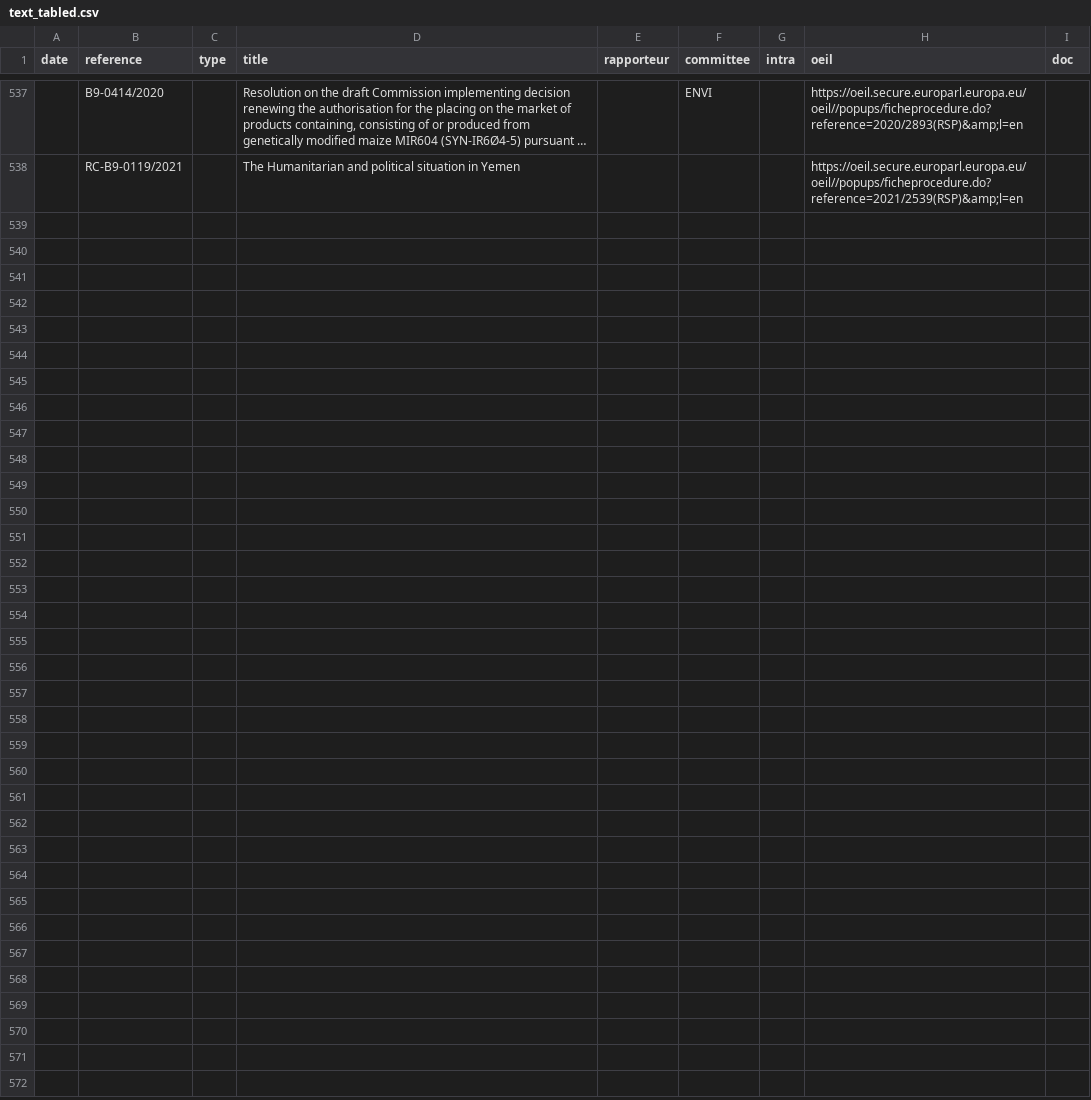
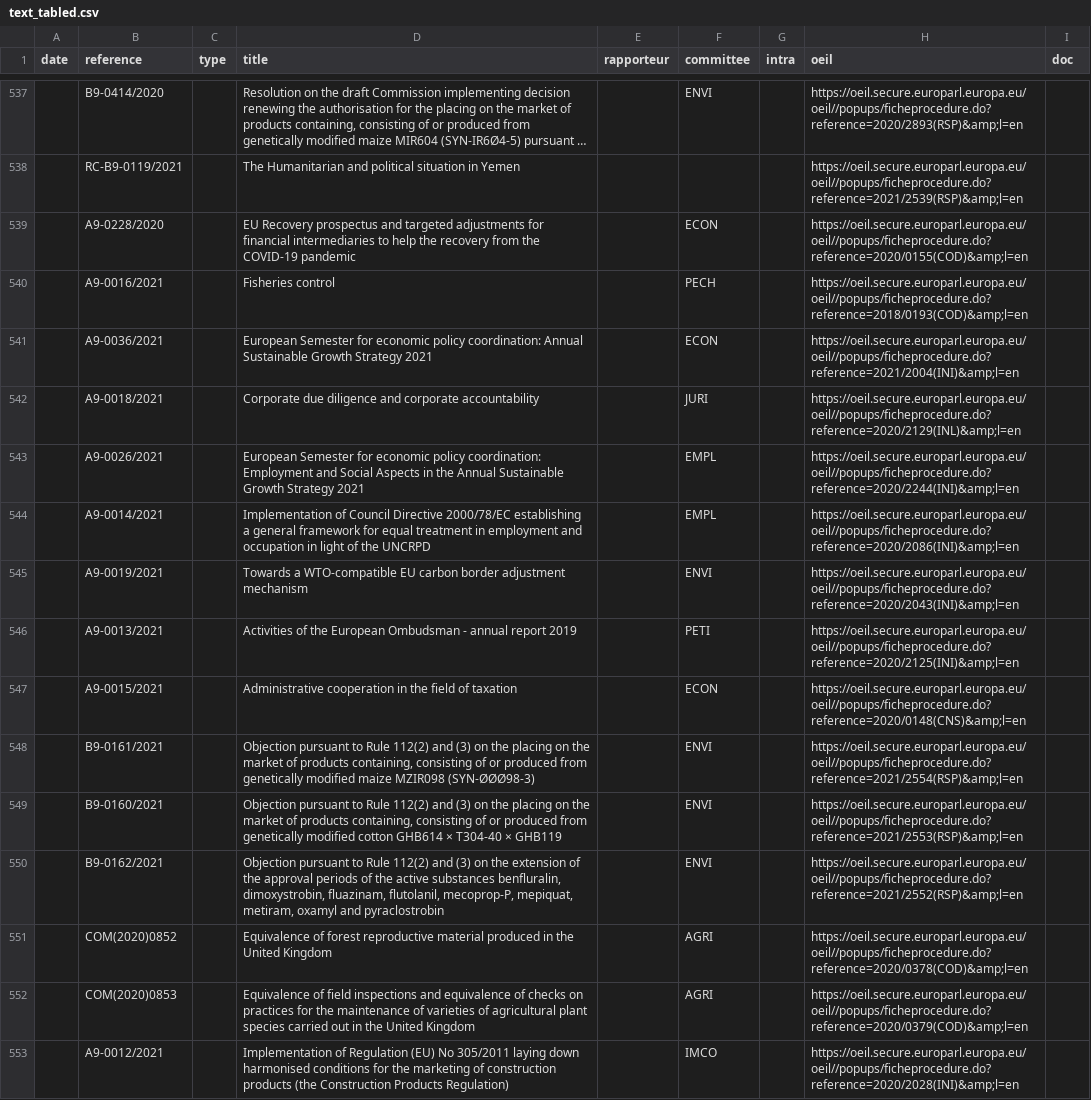
Before and after one commit to TechToThePeople/parlparse, a CSV file: data/text_tabled.csv, drawn as a sheet; only a part is shown, gaps mark what is left out; long unchanged cells end in ….

```diff
--- a/data/text_tabled.csv
+++ b/data/text_tabled.csv
@@ -538 +538,16 @@ date,reference,type,title,rapporteur,committee,intra,oeil,doc
 ,RC-B9-0119/2021,,The Humanitarian and political situation in Yemen,,,,https://oeil.secure.europarl.europa.eu/oeil//popups/ficheprocedure.do?reference=2021/2539(RSP)&amp;l=en,
+,A9-0228/2020,,EU Recovery prospectus and targeted adjustments for financial intermediaries to help the recovery from the COVID-19 pandemic,,ECON,,https://oeil.secure.europarl.europa.eu/oeil//popups/ficheprocedure.do?reference=2020/0155(COD)&amp;l=en,
+,A9-0016/2021,,Fisheries control,,PECH,,https://oeil.secure.europarl.europa.eu/oeil//popups/ficheprocedure.do?reference=2018/0193(COD)&amp;l=en,
+,A9-0036/2021,,European Semester for economic policy coordination: Annual Sustainable Growth Strategy 2021,,ECON,,https://oeil.secure.europarl.europa.eu/oeil//popups/ficheprocedure.do?reference=2021/2004(INI)&amp;l=en,
+,A9-0018/2021,,Corporate due diligence and corporate accountability,,JURI,,https://oeil.secure.europarl.europa.eu/oeil//popups/ficheprocedure.do?reference=2020/2129(INL)&amp;l=en,
+,A9-0026/2021,,European Semester for economic policy coordination: Employment and Social Aspects in the Annual Sustainable Growth Strategy 2021,,EMPL,,https://oeil.secure.europarl.europa.eu/oeil//popups/ficheprocedure.do?reference=2020/2244(INI)&amp;l=en,
+,A9-0014/2021,,Implementation of Council Directive 2000/78/EC establishing a general framework for equal treatment in employment and occupation in light of the UNCRPD,,EMPL,,https://oeil.secure.europarl.europa.eu/oeil//popups/ficheprocedure.do?reference=2020/2086(INI)&amp;l=en,
+,A9-0019/2021,,Towards a WTO-compatible EU carbon border adjustment mechanism,,ENVI,,https://oeil.secure.europarl.europa.eu/oeil//popups/ficheprocedure.do?reference=2020/2043(INI)&amp;l=en,
+,A9-0013/2021,,Activities of the European Ombudsman - annual report 2019,,PETI,,https://oeil.secure.europarl.europa.eu/oeil//popups/ficheprocedure.do?reference=2020/2125(INI)&amp;l=en,
+,A9-0015/2021,,Administrative cooperation in the field of taxation,,ECON,,https://oeil.secure.europarl.europa.eu/oeil//popups/ficheprocedure.do?reference=2020/0148(CNS)&amp;l=en,
+,B9-0161/2021,,"Objection pursuant to Rule 112(2) and (3) on the placing on the market of products containing, consisting of or produced from genetically modified maize MZIR098 (SYN-ØØØ98-3)",,ENVI,,https://oeil.secure.europarl.europa.eu/oeil//popups/ficheprocedure.do?reference=2021/2554(RSP)&amp;l=en,
+,B9-0160/2021,,"Objection pursuant to Rule 112(2) and (3) on the placing on the market of products containing, consisting of or produced from genetically modified cotton GHB614 × T304-40 × GHB119",,ENVI,,https://oeil.secure.europarl.europa.eu/oeil//popups/ficheprocedure.do?reference=2021/2553(RSP)&amp;l=en,
+,B9-0162/2021,,"Objection pursuant to Rule 112(2) and (3) on the extension of the approval periods of the active substances benfluralin, dimoxystrobin, fluazinam, flutolanil, mecoprop-P, mepiquat, metiram, oxamyl and pyraclostrobin",,ENVI,,https://oeil.secure.europarl.europa.eu/oeil//popups/ficheprocedure.do?reference=2021/2552(RSP)&amp;l=en,
+,COM(2020)0852,,Equivalence of forest reproductive material produced in the United Kingdom,,AGRI,,https://oeil.secure.europarl.europa.eu/oeil//popups/ficheprocedure.do?reference=2020/0378(COD)&amp;l=en,
+,COM(2020)0853,,Equivalence of field inspections and equivalence of checks on practices for the maintenance of varieties of agricultural plant species carried out in the United Kingdom,,AGRI,,https://oeil.secure.europarl.europa.eu/oeil//popups/ficheprocedure.do?reference=2020/0379(COD)&amp;l=en,
+,A9-0012/2021,,Implementation of Regulation (EU) No 305/2011 laying down harmonised conditions for the marketing of construction products (the Construction Products Regulation),,IMCO,,https://oeil.secure.europarl.europa.eu/oeil//popups/ficheprocedure.do?reference=2020/2028(INI)&amp;l=en,
```
Also changed, not shown: 5 other files.
